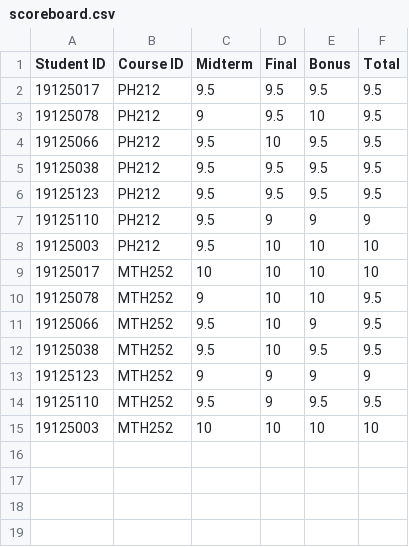
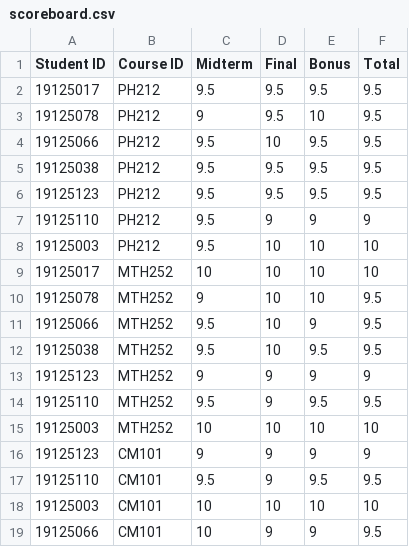
Before and after one commit to quyenjd/Mini-Student-Management-System, a CSV file: db/scoreboard.csv, drawn as a sheet.

Commit message:
Added 'attendancelist' + major improvements
- Added 'date' structure for saving and exporting datetimes
- Added 3 more functions for scoreboard (import from csv, edit grade, view as student)
- Updated some *.csv files
- Improved 'class.cpp'

```diff
--- a/db/scoreboard.csv
+++ b/db/scoreboard.csv
@@ -15 +15,5 @@
 19125003,MTH252,10,10,10,10
+19125123,CM101,9,9,9,9
+19125110,CM101,9.5,9,9.5,9.5
+19125003,CM101,10,10,10,10
+19125066,CM101,10,9,9,9.5
```
Also changed, not shown: db/courses.csv, db/coursestudent.csv, 6 other files.
